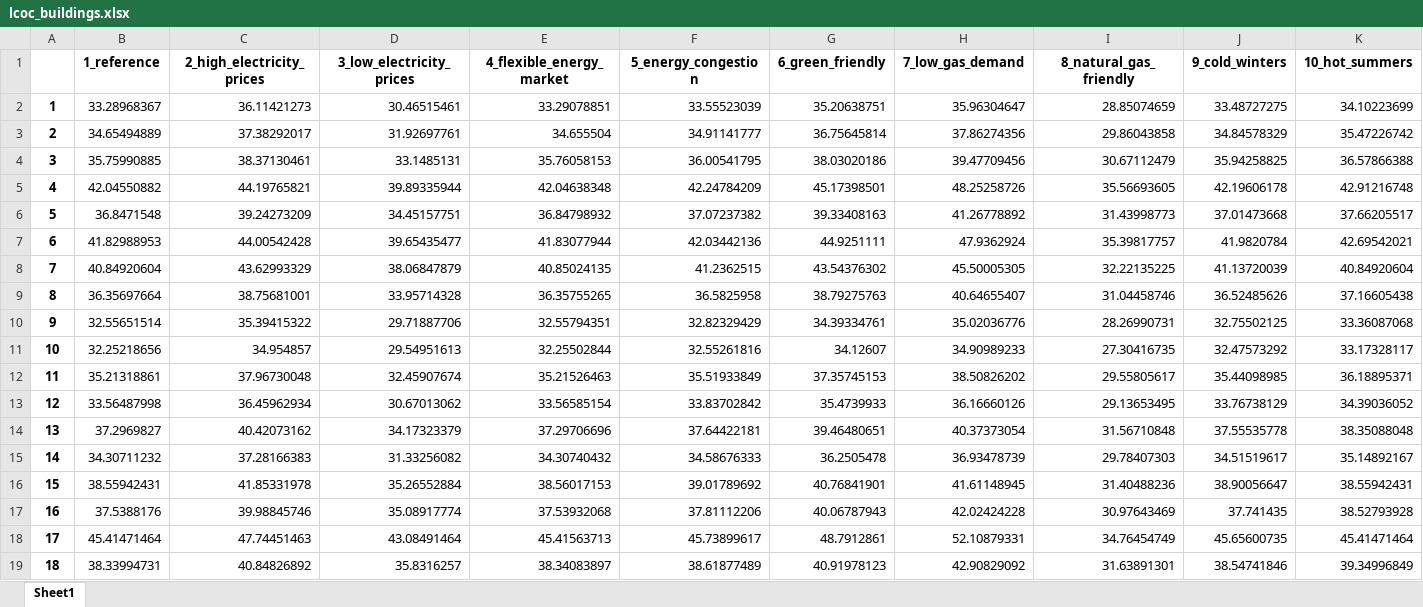
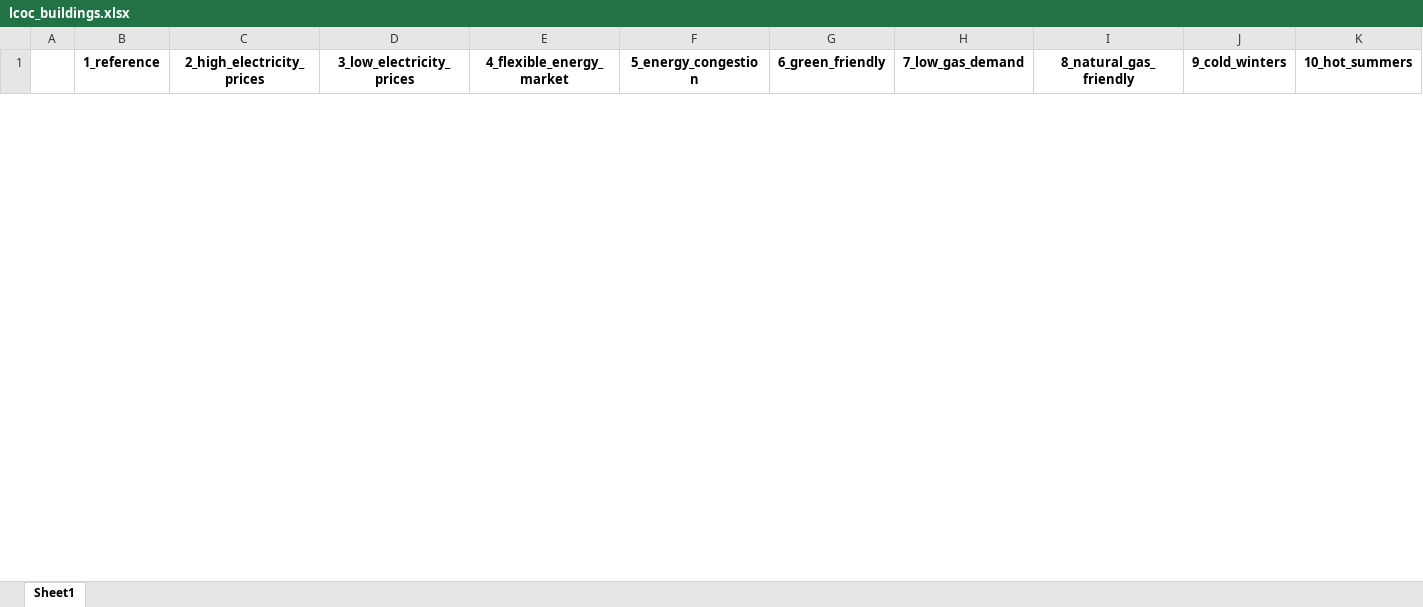
Before and after one commit to SimonJordan/district_thermal_energy_systems_with_power_markets, an Excel workbook: visualizations/lcoc_buildings.xlsx, sheet Sheet1, drawn as a sheet; only a part is shown; values as stored, in another font and other column widths than the file's, no borders; removed rows and columns are numbered as before the commit, all else as after; rows hold the shown columns only; the diff covers the shown part only; the diff names each change by its address in the sheet, - before the commit and + after, or states it on an @@ line.

```diff
--- a/visualizations/lcoc_buildings.xlsx (sheet Sheet1)
+++ b/visualizations/lcoc_buildings.xlsx (sheet Sheet1)
-row 2: 1 | 33.28968367 | 36.11421273 | 30.46515461 | 33.29078851 | 33.55523039 | 35.20638751 | 35.96304647 | 28.85074659 | 33.48727275 | 34.10223699
-row 3: 2 | 34.65494889 | 37.38292017 | 31.92697761 | 34.655504 | 34.91141777 | 36.75645814 | 37.86274356 | 29.86043858 | 34.84578329 | 35.47226742
-row 4: 3 | 35.75990885 | 38.37130461 | 33.1485131 | 35.76058153 | 36.00541795 | 38.03020186 | 39.47709456 | 30.67112479 | 35.94258825 | 36.57866388
-row 5: 4 | 42.04550882 | 44.19765821 | 39.89335944 | 42.04638348 | 42.24784209 | 45.17398501 | 48.25258726 | 35.56693605 | 42.19606178 | 42.91216748
-row 6: 5 | 36.8471548 | 39.24273209 | 34.45157751 | 36.84798932 | 37.07237382 | 39.33408163 | 41.26778892 | 31.43998773 | 37.01473668 | 37.66205517
-row 7: 6 | 41.82988953 | 44.00542428 | 39.65435477 | 41.83077944 | 42.03442136 | 44.9251111 | 47.9362924 | 35.39817757 | 41.9820784 | 42.69542021
-row 8: 7 | 40.84920604 | 43.62993329 | 38.06847879 | 40.85024135 | 41.2362515 | 43.54376302 | 45.50005305 | 32.22135225 | 41.13720039 | 40.84920604
-row 9: 8 | 36.35697664 | 38.75681001 | 33.95714328 | 36.35755265 | 36.5825958 | 38.79275763 | 40.64655407 | 31.04458746 | 36.52485626 | 37.16605438
-row 10: 9 | 32.55651514 | 35.39415322 | 29.71887706 | 32.55794351 | 32.82329429 | 34.39334761 | 35.02036776 | 28.26990731 | 32.75502125 | 33.36087068
-row 11: 10 | 32.25218656 | 34.954857 | 29.54951613 | 32.25502844 | 32.55261816 | 34.12607 | 34.90989233 | 27.30416735 | 32.47573292 | 33.17328117
-row 12: 11 | 35.21318861 | 37.96730048 | 32.45907674 | 35.21526463 | 35.51933849 | 37.35745153 | 38.50826202 | 29.55805617 | 35.44098985 | 36.18895371
-row 13: 12 | 33.56487998 | 36.45962934 | 30.67013062 | 33.56585154 | 33.83702842 | 35.4739933 | 36.16660126 | 29.13653495 | 33.76738129 | 34.39036052
-row 14: 13 | 37.2969827 | 40.42073162 | 34.17323379 | 37.29706696 | 37.64422181 | 39.46480651 | 40.37373054 | 31.56710848 | 37.55535778 | 38.35088048
-row 15: 14 | 34.30711232 | 37.28166383 | 31.33256082 | 34.30740432 | 34.58676333 | 36.2505478 | 36.93478739 | 29.78407303 | 34.51519617 | 35.14892167
-row 16: 15 | 38.55942431 | 41.85331978 | 35.26552884 | 38.56017153 | 39.01789692 | 40.76841901 | 41.61148945 | 31.40488236 | 38.90056647 | 38.55942431
-row 17: 16 | 37.5388176 | 39.98845746 | 35.08917774 | 37.53932068 | 37.81112206 | 40.06787943 | 42.02424228 | 30.97643469 | 37.741435 | 38.52793928
-row 18: 17 | 45.41471464 | 47.74451463 | 43.08491464 | 45.41563713 | 45.73899617 | 48.7912861 | 52.10879331 | 34.76454749 | 45.65600735 | 45.41471464
-row 19: 18 | 38.33994731 | 40.84826892 | 35.8316257 | 38.34083897 | 38.61877489 | 40.91978123 | 42.90829092 | 31.63891301 | 38.54741846 | 39.34996849
```
Also changed, not shown: 35 added rows and 16 removed rows elsewhere in this sheet, visualizations/bar_all_info_cooling.xlsx, visualizations/bar_all_info_heating.xlsx, 12 other files.
